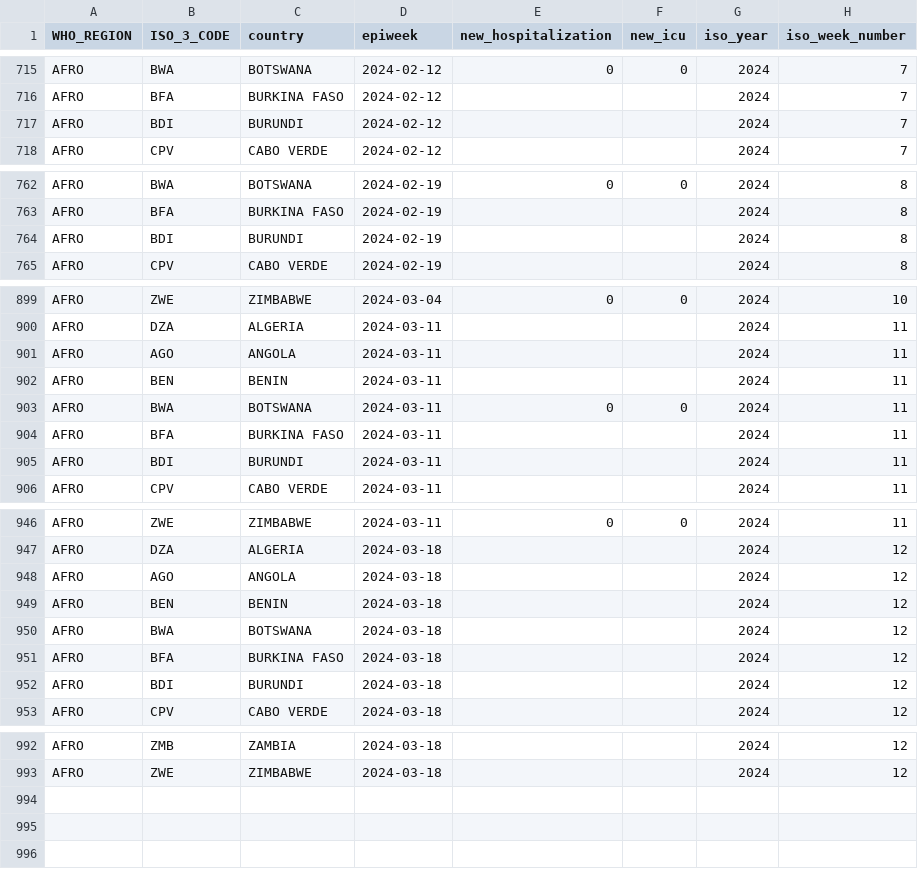
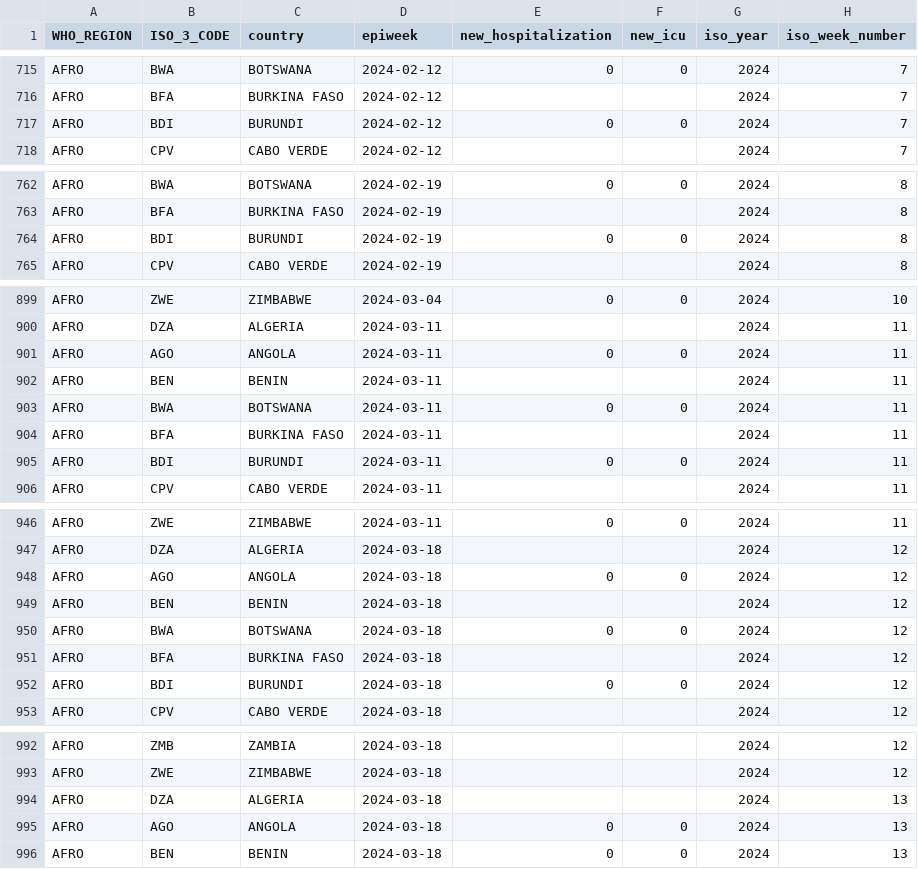
Before and after one commit to whocov/csv_weekly_hosp_icu, a CSV file: data/clean/historical_clean_data.csv, drawn as a sheet; only a part is shown, gaps mark what is left out; the diff covers the shown part only.

Commit message:
hosp w14 2024

```diff
--- a/data/clean/historical_clean_data.csv
+++ b/data/clean/historical_clean_data.csv
@@ -716,3 +716,3 @@ AFRO,BWA,BOTSWANA,2024-02-12,0,0,2024,7
 AFRO,BFA,BURKINA FASO,2024-02-12,,,2024,7
-AFRO,BDI,BURUNDI,2024-02-12,,,2024,7
+AFRO,BDI,BURUNDI,2024-02-12,0,0,2024,7
 AFRO,CPV,CABO VERDE,2024-02-12,,,2024,7
@@ -763,3 +763,3 @@ AFRO,BWA,BOTSWANA,2024-02-19,0,0,2024,8
 AFRO,BFA,BURKINA FASO,2024-02-19,,,2024,8
-AFRO,BDI,BURUNDI,2024-02-19,,,2024,8
+AFRO,BDI,BURUNDI,2024-02-19,0,0,2024,8
 AFRO,CPV,CABO VERDE,2024-02-19,,,2024,8
@@ -900,3 +900,3 @@ AFRO,ZWE,ZIMBABWE,2024-03-04,0,0,2024,10
 AFRO,DZA,ALGERIA,2024-03-11,,,2024,11
-AFRO,AGO,ANGOLA,2024-03-11,,,2024,11
+AFRO,AGO,ANGOLA,2024-03-11,0,0,2024,11
 AFRO,BEN,BENIN,2024-03-11,,,2024,11
@@ -904,3 +904,3 @@ AFRO,BWA,BOTSWANA,2024-03-11,0,0,2024,11
 AFRO,BFA,BURKINA FASO,2024-03-11,,,2024,11
-AFRO,BDI,BURUNDI,2024-03-11,,,2024,11
+AFRO,BDI,BURUNDI,2024-03-11,0,0,2024,11
 AFRO,CPV,CABO VERDE,2024-03-11,,,2024,11
@@ -947,7 +947,7 @@ AFRO,ZWE,ZIMBABWE,2024-03-11,0,0,2024,11
 AFRO,DZA,ALGERIA,2024-03-18,,,2024,12
-AFRO,AGO,ANGOLA,2024-03-18,,,2024,12
+AFRO,AGO,ANGOLA,2024-03-18,0,0,2024,12
 AFRO,BEN,BENIN,2024-03-18,,,2024,12
-AFRO,BWA,BOTSWANA,2024-03-18,,,2024,12
+AFRO,BWA,BOTSWANA,2024-03-18,0,0,2024,12
 AFRO,BFA,BURKINA FASO,2024-03-18,,,2024,12
-AFRO,BDI,BURUNDI,2024-03-18,,,2024,12
+AFRO,BDI,BURUNDI,2024-03-18,0,0,2024,12
 AFRO,CPV,CABO VERDE,2024-03-18,,,2024,12
@@ -993 +993,4 @@ AFRO,ZMB,ZAMBIA,2024-03-18,,,2024,12
 AFRO,ZWE,ZIMBABWE,2024-03-18,,,2024,12
+AFRO,DZA,ALGERIA,2024-03-18,,,2024,13
+AFRO,AGO,ANGOLA,2024-03-18,0,0,2024,13
+AFRO,BEN,BENIN,2024-03-18,0,0,2024,13
```
Also changed, not shown: 7 edited cells elsewhere in this file.
